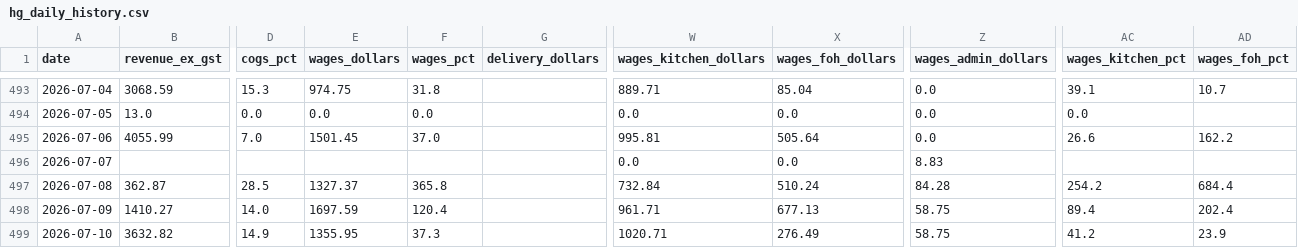
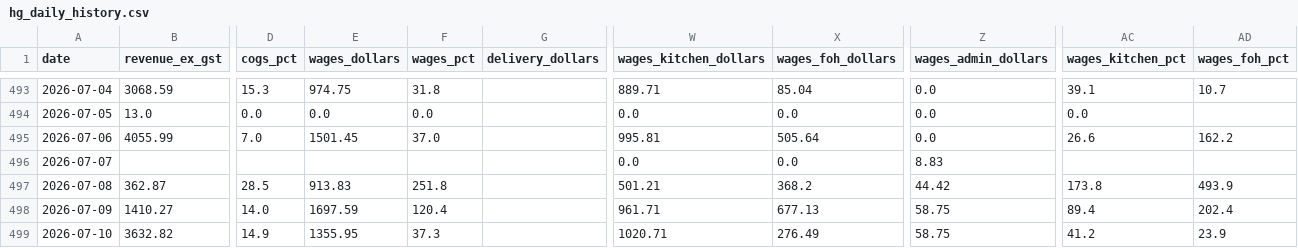
Before and after one commit to zakstowaway/mari-daily-reporting, a CSV file: data/hg_daily_history.csv, drawn as a sheet; only a part is shown, gaps mark what is left out; the diff names each change by its address in the sheet, - before the commit and + after, or states it on an @@ line.

Commit message:
Daily pull harry 2026-07-08

```diff
--- a/data/hg_daily_history.csv
+++ b/data/hg_daily_history.csv
-E497 (wages_dollars): 1327.37
+E497 (wages_dollars): 913.83
-F497 (wages_pct): 365.8
+F497 (wages_pct): 251.8
-W497 (wages_kitchen_dollars): 732.84
+W497 (wages_kitchen_dollars): 501.21
-X497 (wages_foh_dollars): 510.24
+X497 (wages_foh_dollars): 368.2
-Z497 (wages_admin_dollars): 84.28
+Z497 (wages_admin_dollars): 44.42
-AC497 (wages_kitchen_pct): 254.2
+AC497 (wages_kitchen_pct): 173.8
-AD497 (wages_foh_pct): 684.4
+AD497 (wages_foh_pct): 493.9
```
Also changed, not shown: 1 other file.
